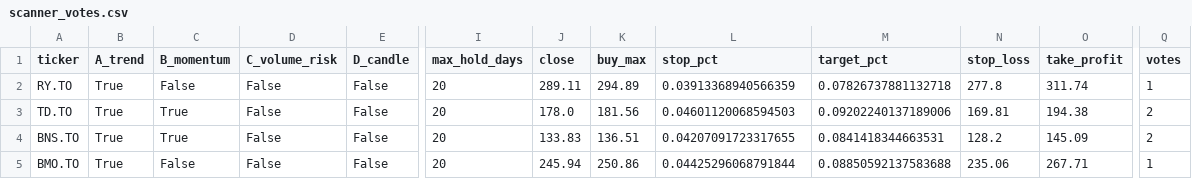
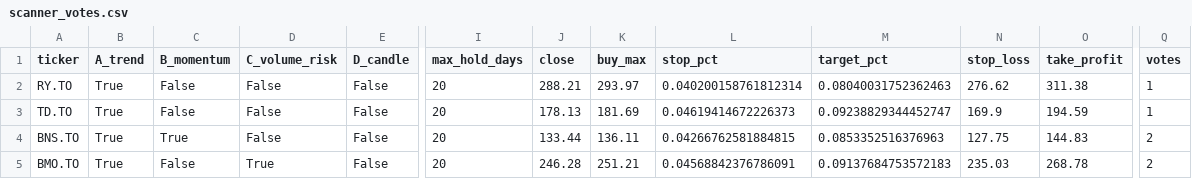
Before and after one commit to manishrdilip/tsx-trader, a CSV file: results/scanner_votes.csv, drawn as a sheet; only a part is shown, gaps mark what is left out; the diff covers the shown part only; the diff names each change by its address in the sheet, - before the commit and + after, or states it on an @@ line.

```diff
--- a/results/scanner_votes.csv
+++ b/results/scanner_votes.csv
-J2 (close): 289.11
+J2 (close): 288.21
-K2 (buy_max): 294.89
+K2 (buy_max): 293.97
-L2 (stop_pct): 0.03913368940566359
+L2 (stop_pct): 0.040200158761812314
-M2 (target_pct): 0.07826737881132718
+M2 (target_pct): 0.08040031752362463
-N2 (stop_loss): 277.8
+N2 (stop_loss): 276.62
-O2 (take_profit): 311.74
+O2 (take_profit): 311.38
-C3 (B_momentum): True
+C3 (B_momentum): False
-J3 (close): 178.0
+J3 (close): 178.13
-K3 (buy_max): 181.56
+K3 (buy_max): 181.69
-L3 (stop_pct): 0.04601120068594503
+L3 (stop_pct): 0.04619414672226373
-M3 (target_pct): 0.09202240137189006
+M3 (target_pct): 0.09238829344452747
-N3 (stop_loss): 169.81
+N3 (stop_loss): 169.9
-O3 (take_profit): 194.38
+O3 (take_profit): 194.59
-Q3 (votes): 2
+Q3 (votes): 1
-J4 (close): 133.83
+J4 (close): 133.44
-K4 (buy_max): 136.51
+K4 (buy_max): 136.11
-L4 (stop_pct): 0.04207091723317655
+L4 (stop_pct): 0.04266762581884815
-M4 (target_pct): 0.0841418344663531
+M4 (target_pct): 0.0853352516376963
-N4 (stop_loss): 128.2
+N4 (stop_loss): 127.75
-O4 (take_profit): 145.09
+O4 (take_profit): 144.83
-D5 (C_volume_risk): False
+D5 (C_volume_risk): True
-J5 (close): 245.94
+J5 (close): 246.28
-K5 (buy_max): 250.86
+K5 (buy_max): 251.21
-L5 (stop_pct): 0.04425296068791844
+L5 (stop_pct): 0.04568842376786091
-M5 (target_pct): 0.08850592137583688
+M5 (target_pct): 0.09137684753572183
-N5 (stop_loss): 235.06
+N5 (stop_loss): 235.03
-O5 (take_profit): 267.71
+O5 (take_profit): 268.78
-Q5 (votes): 1
+Q5 (votes): 2
```
Also changed, not shown: 113 edited cells elsewhere in this file, results/all_canada_votes.csv, results/live_log.csv, 4 other files.
